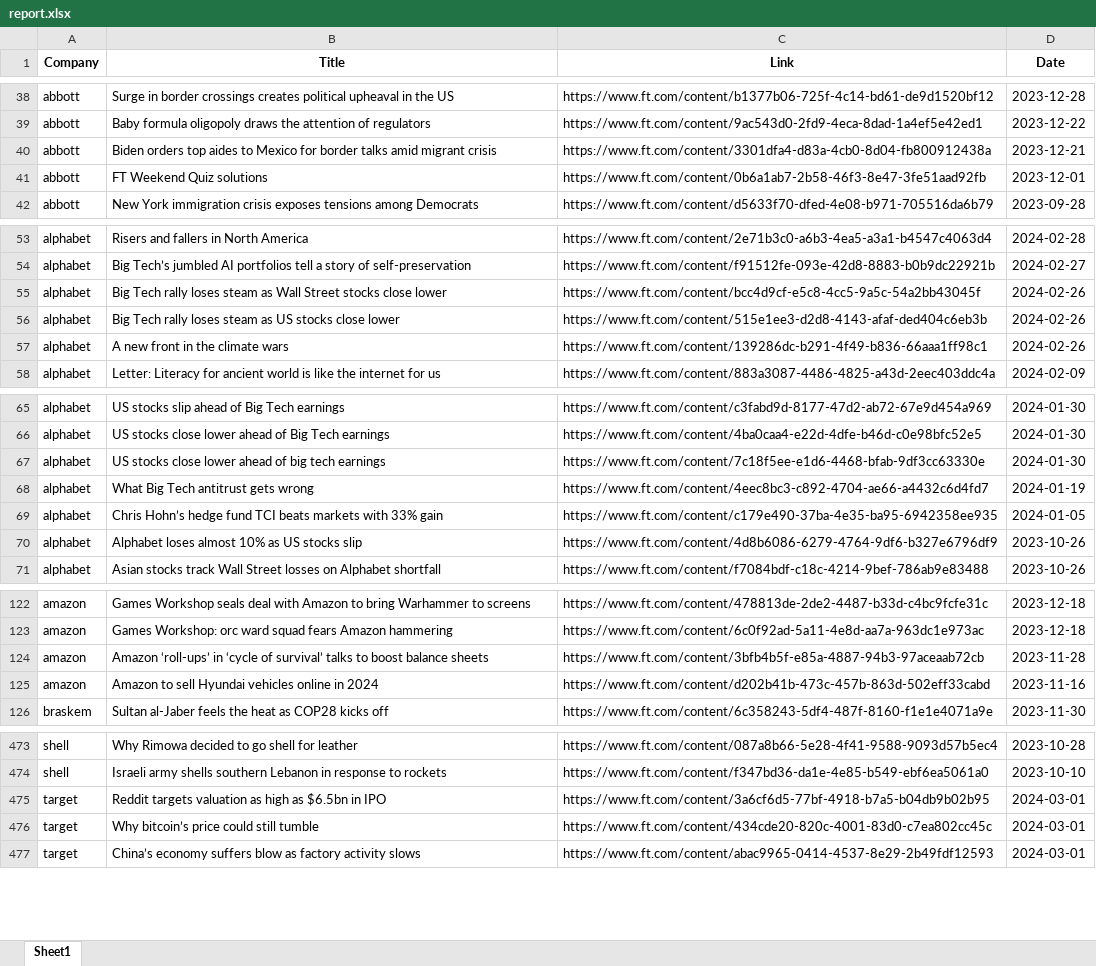
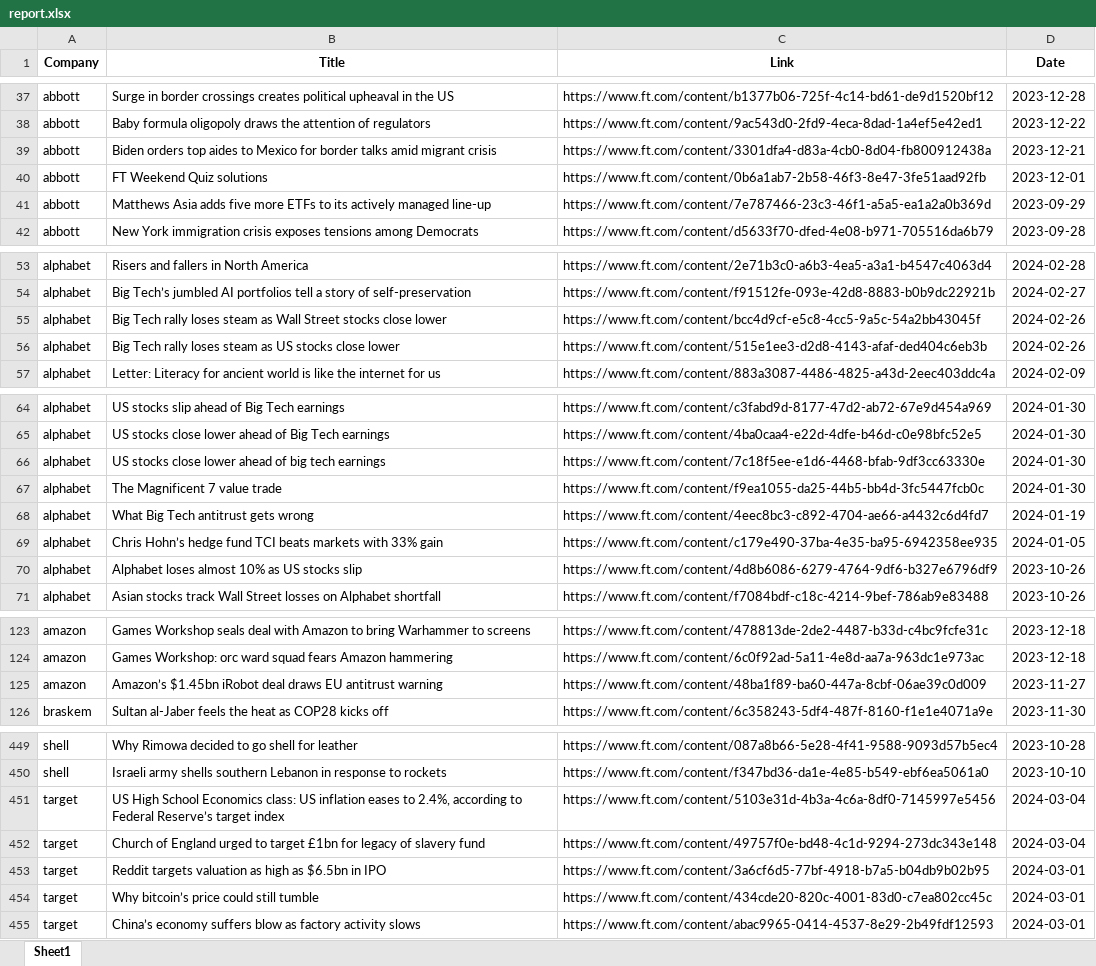
Before and after one commit to KMednikarov/news_reader, an Excel workbook: reports/report.xlsx, sheet Sheet1, drawn as a sheet; only a part is shown, gaps mark what is left out; values as stored, in another font and other column widths than the file's, no borders; removed rows and columns are numbered as before the commit, all else as after; the diff covers the shown part only; the diff names each change by its address in the sheet, - before the commit and + after, or states it on an @@ line.

```diff
--- a/reports/report.xlsx (sheet Sheet1)
+++ b/reports/report.xlsx (sheet Sheet1)
+row 41: abbott | Matthews Asia adds five more ETFs to its actively managed line-up | https://www.ft.com/content/7e787466-23c3-46f1-a5a5-ea1a2a0b369d | 2023-09-29
-row 57: alphabet | A new front in the climate wars | https://www.ft.com/content/139286dc-b291-4f49-b836-66aaa1ff98c1 | 2024-02-26
+row 67: alphabet | The Magnificent 7 value trade | https://www.ft.com/content/f9ea1055-da25-44b5-bb4d-3fc5447fcb0c | 2024-01-30
-B125 (Title): Amazon ‘roll-ups’ in ‘cycle of survival’ talks to boost balance sheets
+B125 (Title): Amazon’s $1.45bn iRobot deal draws EU antitrust warning
-C125 (Link): https://www.ft.com/content/3bfb4b5f-e85a-4887-94b3-97aceaab72cb
+C125 (Link): https://www.ft.com/content/48ba1f89-ba60-447a-8cbf-06ae39c0d009
-D125 (Date): 2023-11-28
+D125 (Date): 2023-11-27
-row 125: amazon | Amazon to sell Hyundai vehicles online in 2024 | https://www.ft.com/content/d202b41b-473c-457b-863d-502eff33cabd | 2023-11-16
+row 451: target | US High School Economics class: US inflation eases to 2.4%, according to Federal Reserve’s target index | https://www.ft.com/content/5103e31d-4b3a-4c6a-8df0-7145997e5456 | 2024-03-04
+row 452: target | Church of England urged to target £1bn for legacy of slavery fund | https://www.ft.com/content/49757f0e-bd48-4c1d-9294-273dc343e148 | 2024-03-04
```
Also changed, not shown: 10 added rows, 36 removed rows, 3 moved rows and 3 edited cells elsewhere in this sheet, 3 other files.
